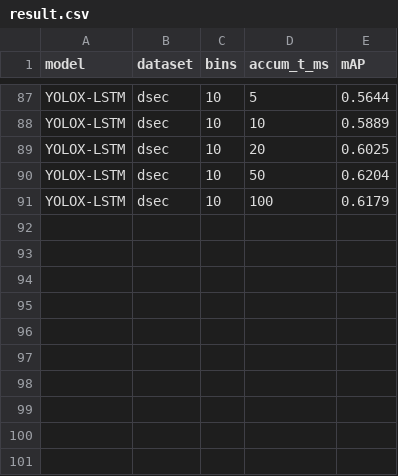
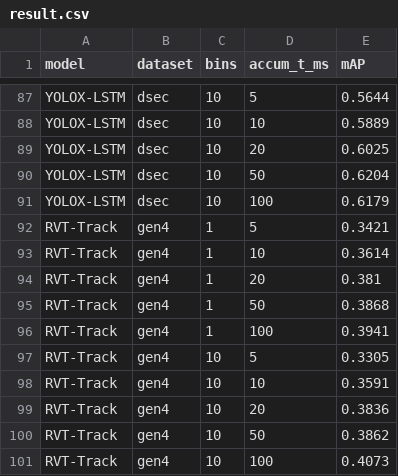
Before and after one commit to Arata-Stu/EventTrack, a CSV file: result.csv, drawn as a sheet; only a part is shown, gaps mark what is left out; the diff names each change by its address in the sheet, - before the commit and + after, or states it on an @@ line.

Commit message:
add: rvt track result

```diff
--- a/result.csv
+++ b/result.csv
+row 92: RVT-Track | gen4 | 1 | 5 | 0.3421
+row 93: RVT-Track | gen4 | 1 | 10 | 0.3614
+row 94: RVT-Track | gen4 | 1 | 20 | 0.381
+row 95: RVT-Track | gen4 | 1 | 50 | 0.3868
+row 96: RVT-Track | gen4 | 1 | 100 | 0.3941
+row 97: RVT-Track | gen4 | 10 | 5 | 0.3305
+row 98: RVT-Track | gen4 | 10 | 10 | 0.3591
+row 99: RVT-Track | gen4 | 10 | 20 | 0.3836
+row 100: RVT-Track | gen4 | 10 | 50 | 0.3862
+row 101: RVT-Track | gen4 | 10 | 100 | 0.4073
```
